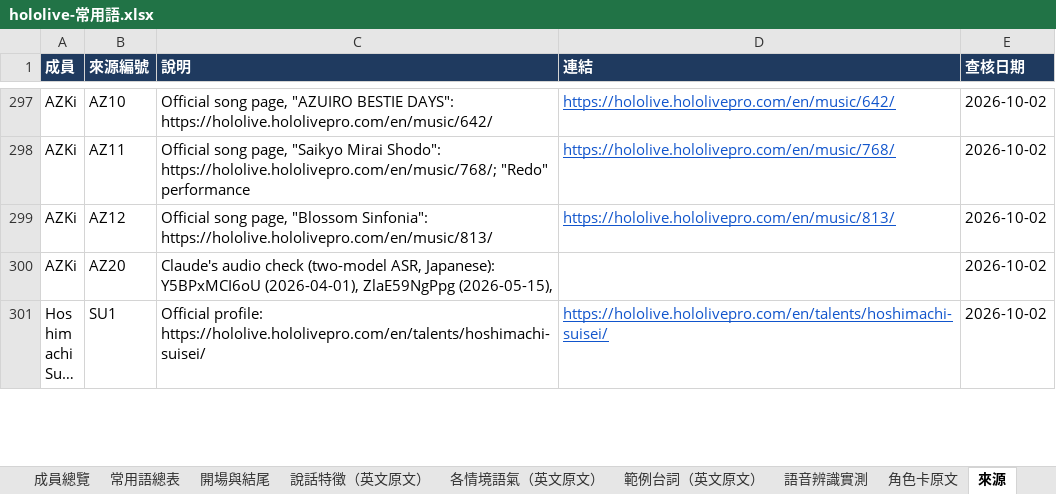
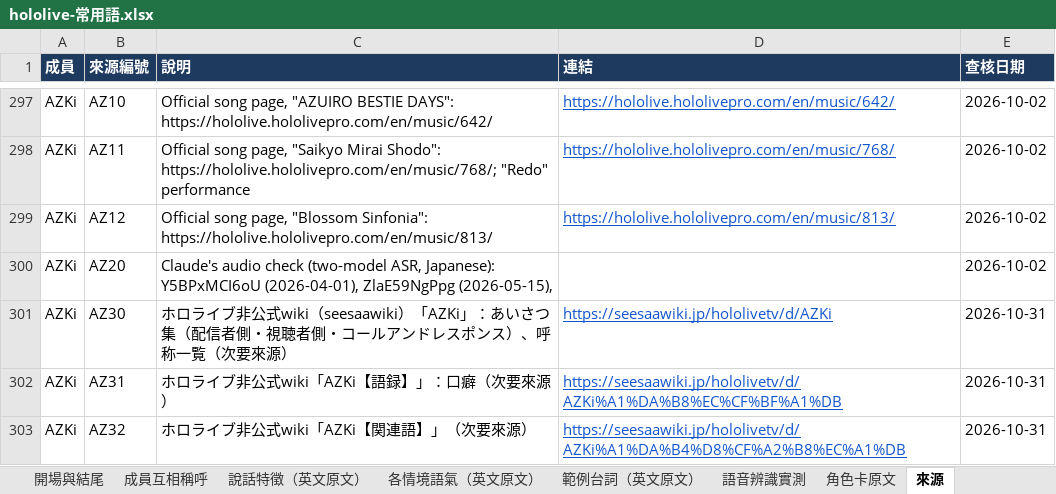
Before and after one commit to ag8ai65566/ag8ai65566, an Excel workbook: novel-lab/projects/holoen/export/hololive-常用語.xlsx, sheet 來源, drawn as a sheet; only a part is shown, gaps mark what is left out; the shorter side is filled out with more unchanged rows; long unchanged cells end in …; values as stored, in another font and other column widths than the file's, no borders; table styles not drawn; the diff covers the shown part only; the diff names each change by its address in the sheet, - before the commit and + after, or states it on an @@ line.

```diff
--- a/novel-lab/projects/holoen/export/hololive-常用語.xlsx (sheet 來源)
+++ b/novel-lab/projects/holoen/export/hololive-常用語.xlsx (sheet 來源)
+sheet tab: 成員互相稱呼
+row 301: AZKi | AZ30 | ホロライブ非公式wiki（seesaawiki）「AZKi」：あいさつ集（配信者側・視聴者側・コールアンドレスポンス）、呼称一覧（次要來源） | https://seesaawiki.jp/hololivetv/d/AZKi | 2026-10-31
+row 302: AZKi | AZ31 | ホロライブ非公式wiki「AZKi【語録】」：口癖（次要來源） | https://seesaawiki.jp/hololivetv/d/AZKi%A1%DA%B8%EC%CF%BF%A1%DB | 2026-10-31
+row 303: AZKi | AZ32 | ホロライブ非公式wiki「AZKi【関連語】」（次要來源） | https://seesaawiki.jp/hololivetv/d/AZKi%A1%DA%B4%D8%CF%A2%B8%EC%A1%DB | 2026-10-31
```
Also changed, not shown: 67 added rows elsewhere in this sheet, sheet 常用語總表, sheet 開場與結尾, sheet 語音辨識實測, sheet 成員總覽, sheet 說明, formulas that keep their value, 8 other files.
